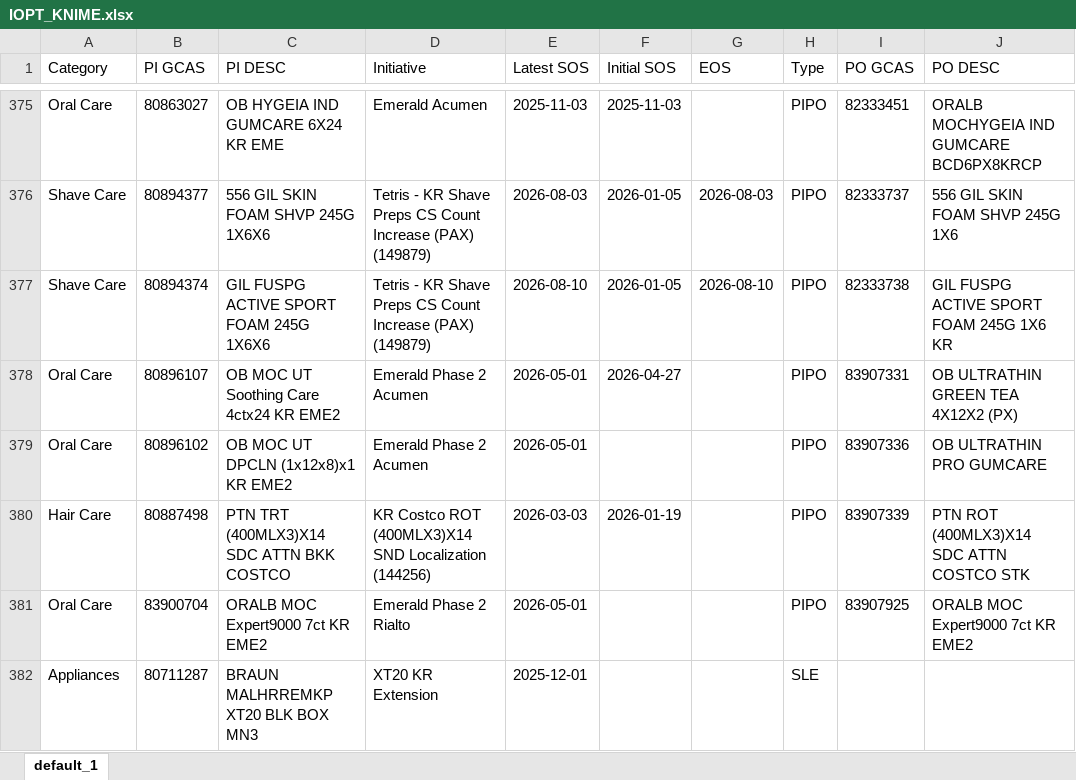
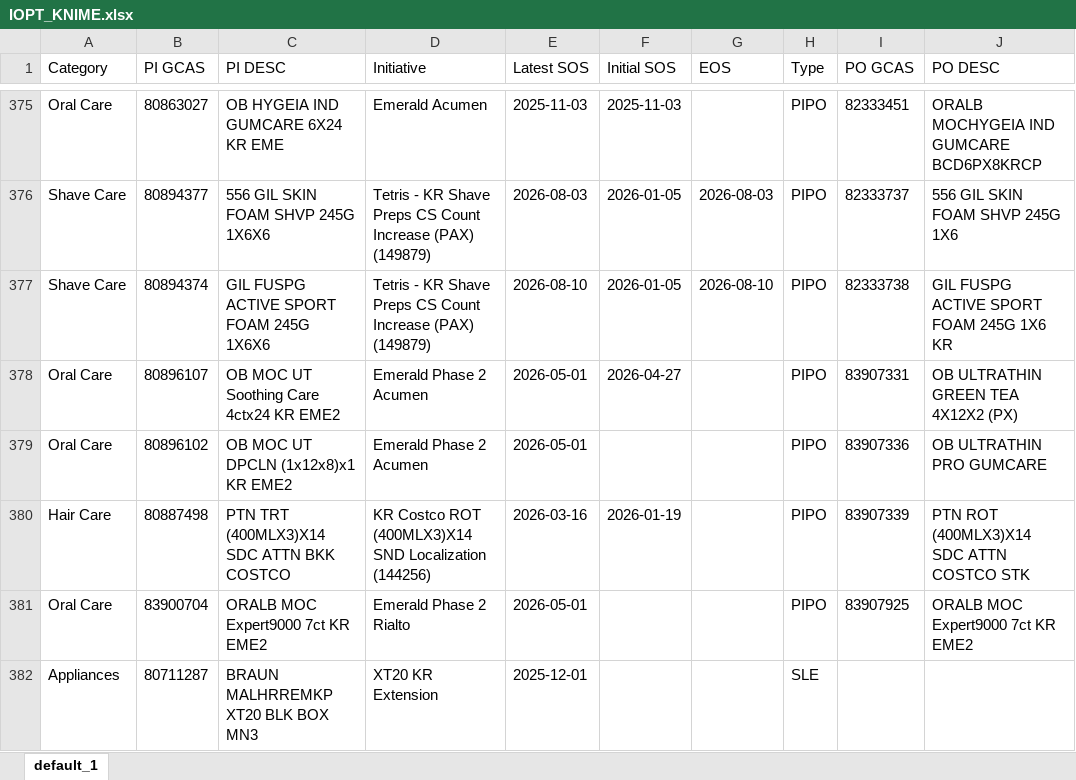
Before and after one commit to swanlee0729/pg.eagles.data, an Excel workbook: IOPT_KNIME.xlsx, sheet default_1, drawn as a sheet; only a part is shown, gaps mark what is left out; values as stored, in another font and other column widths than the file's, no borders; the diff names each change by its address in the sheet, - before the commit and + after, or states it on an @@ line.

```diff
--- a/IOPT_KNIME.xlsx (sheet default_1)
+++ b/IOPT_KNIME.xlsx (sheet default_1)
-E380 (Latest SOS): 2026-03-03
+E380 (Latest SOS): 2026-03-16
```
Also changed, not shown: Inventory_KNIME.xlsx, Priority_KNIME.xlsx, 5 other files.
